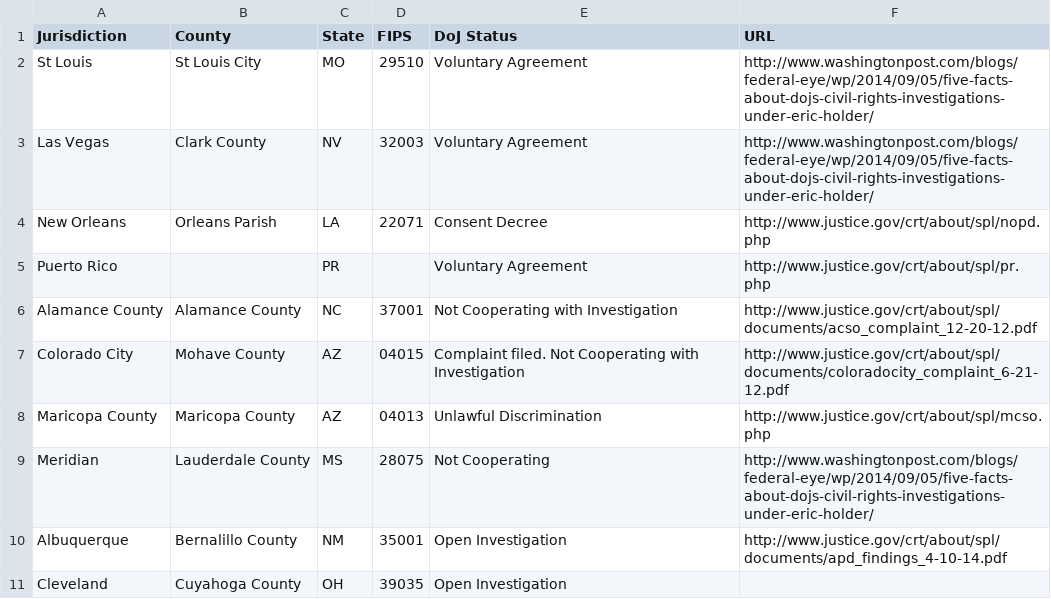
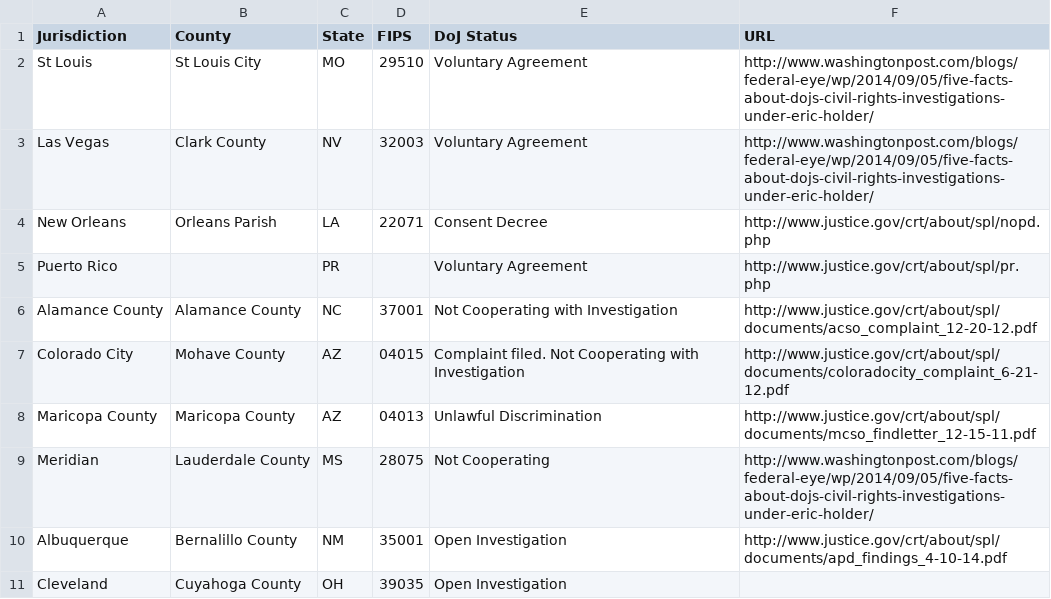
Before and after one commit to colorofchange/killedbycops, a CSV file: map/data/doj_focus.csv, drawn as a sheet; only a part is shown.

```diff
--- a/map/data/doj_focus.csv
+++ b/map/data/doj_focus.csv
@@ -7,3 +7,3 @@ Alamance County,Alamance County,NC,37001,Not Cooperating with Investigation,http
 Colorado City,Mohave County,AZ,04015,Complaint filed. Not Cooperating with Investigation,http://www.justice.gov/crt/about/spl/documents/coloradocity_complaint_6-21-12.pdf
-Maricopa County,Maricopa County,AZ,04013,Unlawful Discrimination,http://www.justice.gov/crt/about/spl/mcso.php
+Maricopa County,Maricopa County,AZ,04013,Unlawful Discrimination,http://www.justice.gov/crt/about/spl/documents/mcso_findletter_12-15-11.pdf
 Meridian,Lauderdale County,MS,28075,Not Cooperating,http://www.washingtonpost.com/blogs/federal-eye/wp/2014/09/05/five-facts-about-dojs-civil-rights-investigations-under-eric-holder/
```
Also changed, not shown: map/static/data/doj_focus.csv.
